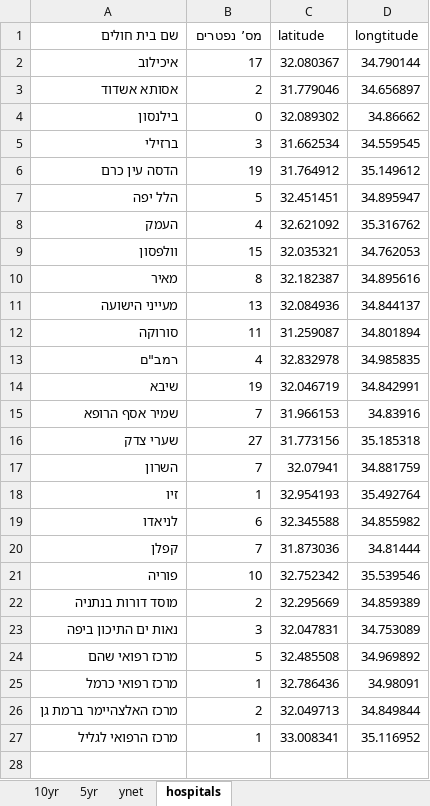
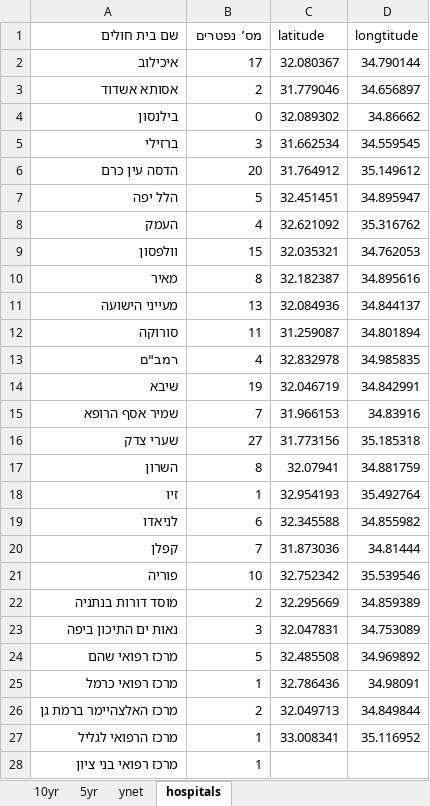
Before and after one commit to dennisyar/covid19_isr, an Excel workbook: corona_deaths_hist_israel.xlsx, sheet hospitals, drawn as a sheet; values as stored, in another font and other column widths than the file's, no borders; the diff names each change by its address in the sheet, - before the commit and + after, or states it on an @@ line.

```diff
--- a/corona_deaths_hist_israel.xlsx (sheet hospitals)
+++ b/corona_deaths_hist_israel.xlsx (sheet hospitals)
-B6 (מס’ נפטרים): 19
+B6 (מס’ נפטרים): 20
-B17 (מס’ נפטרים): 7
+B17 (מס’ נפטרים): 8
+row 28: מרכז רפואי בני ציון | 1
```
Also changed, not shown: sheet 10yr, sheet 5yr, charts or pictures.
